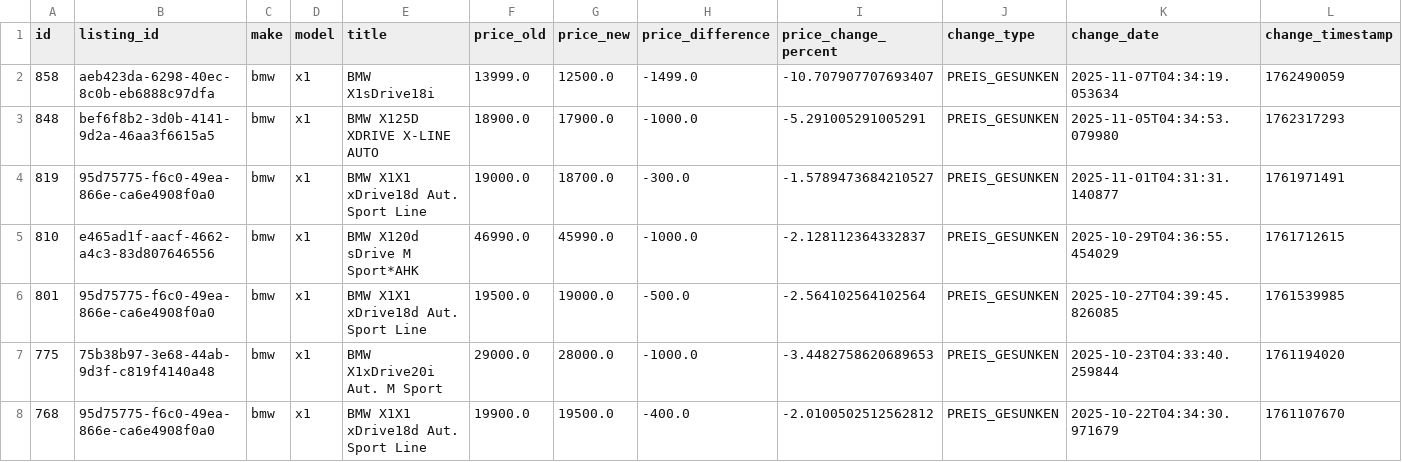
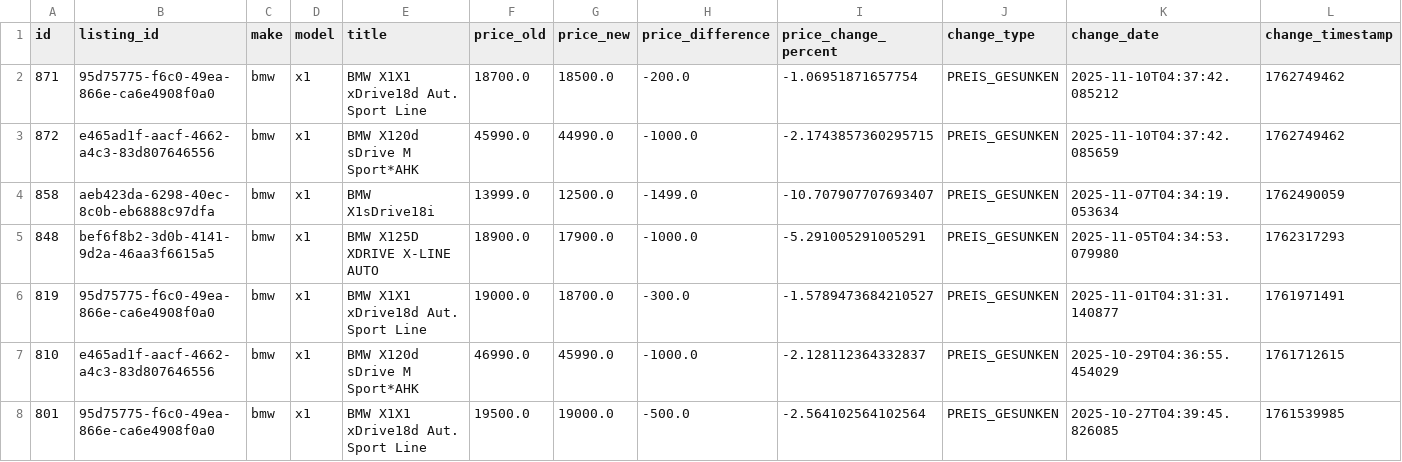
Before and after one commit to masterries/AutoAnalyse, a CSV file: scrapper/data/bmw_x1_price_history.csv, drawn as a sheet; only a part is shown; the shorter side is filled out with more unchanged rows; rows hold the shown columns only; the diff names each change by its address in the sheet, - before the commit and + after, or states it on an @@ line.

```diff
--- a/scrapper/data/bmw_x1_price_history.csv
+++ b/scrapper/data/bmw_x1_price_history.csv
+row 2: 871 | 95d75775-f6c0-49ea-866e-ca6e4908f0a0 | bmw | x1 | BMW X1X1 xDrive18d Aut. Sport Line | 18700.0 | 18500.0 | -200.0 | -1.06951871657754 | PREIS_GESUNKEN | 2025-11-10T04:37:42.085212 | 1762749462
+row 3: 872 | e465ad1f-aacf-4662-a4c3-83d807646556 | bmw | x1 | BMW X120d sDrive M Sport*AHK | 45990.0 | 44990.0 | -1000.0 | -2.1743857360295715 | PREIS_GESUNKEN | 2025-11-10T04:37:42.085659 | 1762749462
```
Also changed, not shown: scrapper/data/audi_a3_listings.csv, scrapper/data/audi_a4_price_history.csv, 40 other files.
